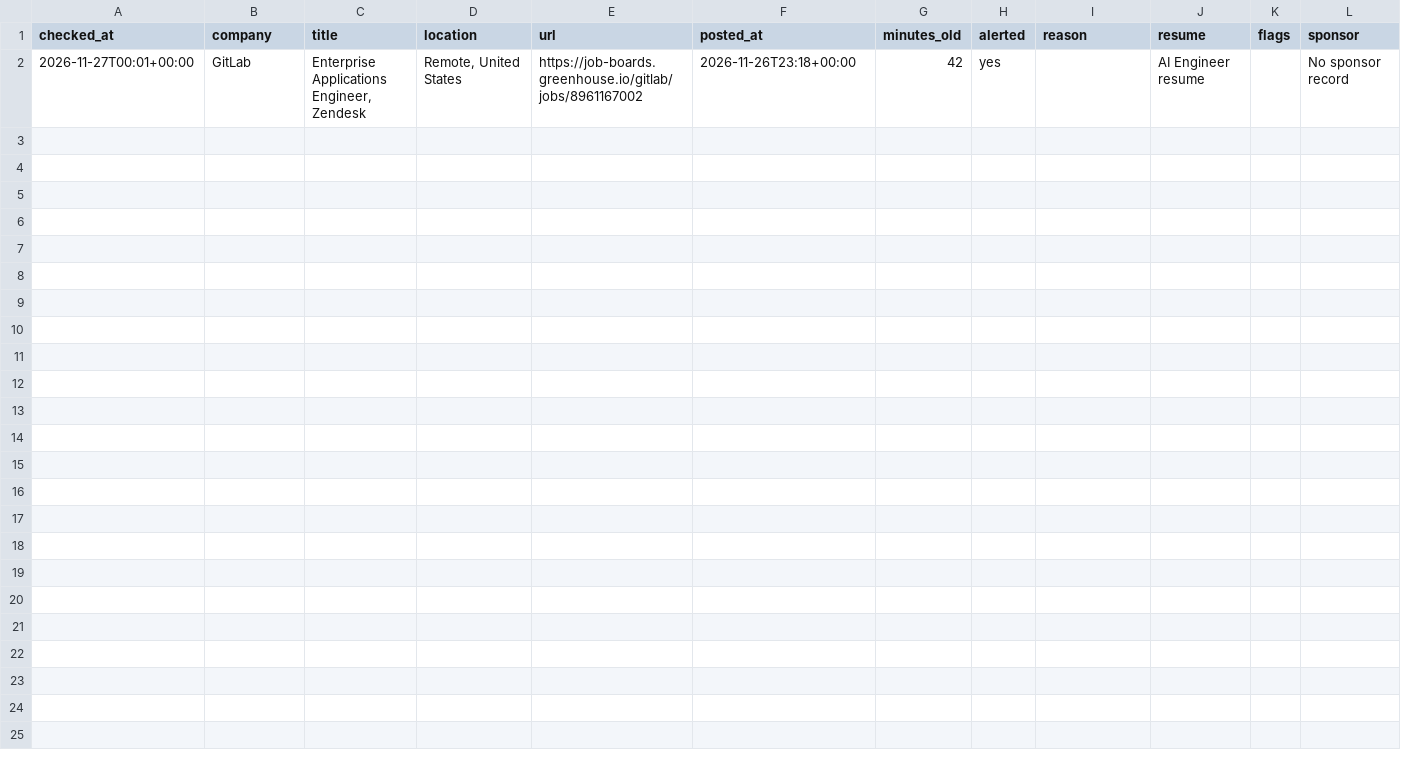
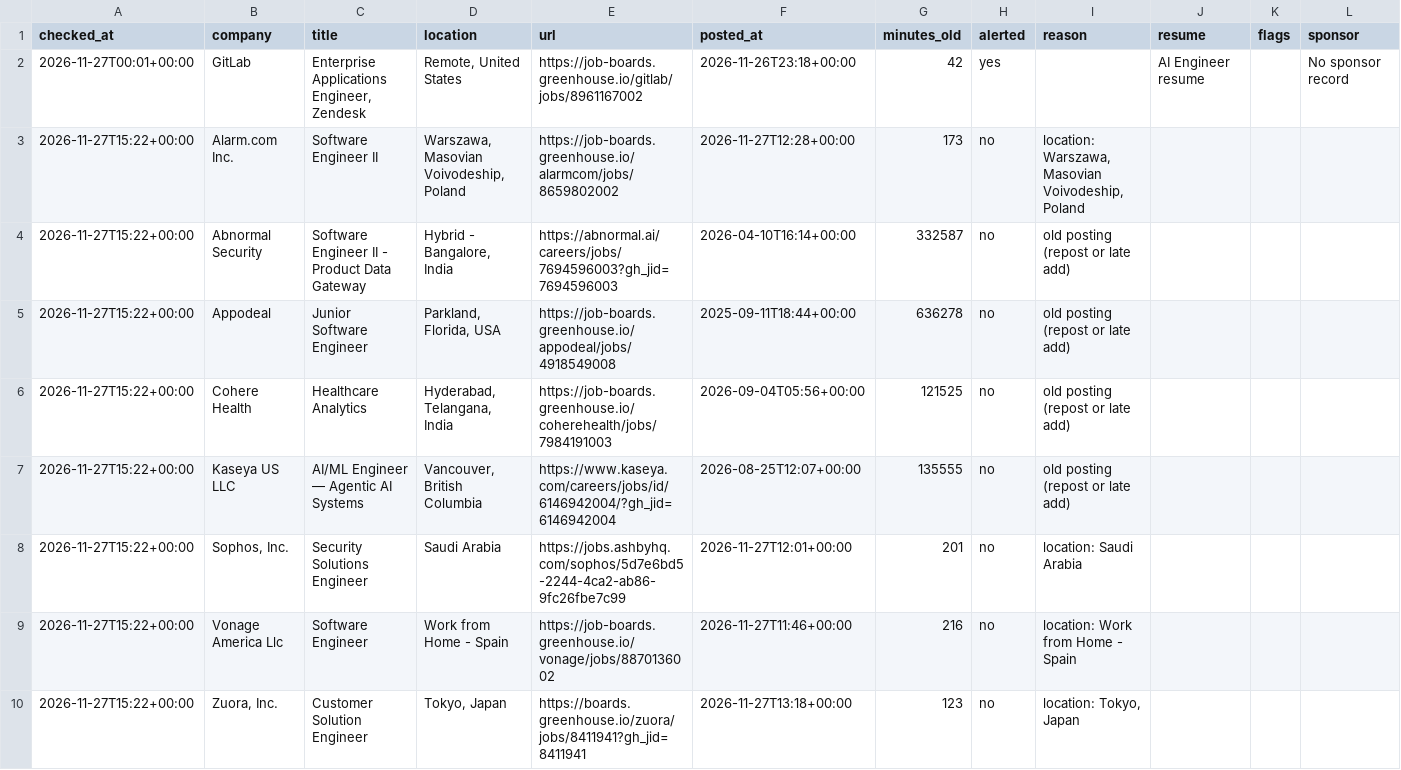
Before and after one commit to vedanthirekar/job-radar, a CSV file: data/jobs_log.csv, drawn as a sheet; the diff names each change by its address in the sheet, - before the commit and + after, or states it on an @@ line.

```diff
--- a/data/jobs_log.csv
+++ b/data/jobs_log.csv
+row 3: 2026-11-27T15:22+00:00 | Alarm.com Inc. | Software Engineer II | Warszawa, Masovian Voivodeship, Poland | https://job-boards.greenhouse.io/alarmcom/jobs/8659802002 | 2026-11-27T12:28+00:00 | 173 | no | location: Warszawa, Masovian Voivodeship, Poland
+row 4: 2026-11-27T15:22+00:00 | Abnormal Security | Software Engineer II - Product Data Gateway | Hybrid - Bangalore, India | https://abnormal.ai/careers/jobs/7694596003?gh_jid=7694596003 | 2026-04-10T16:14+00:00 | 332587 | no | old posting (repost or late add)
+row 5: 2026-11-27T15:22+00:00 | Appodeal | Junior Software Engineer | Parkland, Florida, USA | https://job-boards.greenhouse.io/appodeal/jobs/4918549008 | 2025-09-11T18:44+00:00 | 636278 | no | old posting (repost or late add)
+row 6: 2026-11-27T15:22+00:00 | Cohere Health | Healthcare Analytics | Hyderabad, Telangana, India | https://job-boards.greenhouse.io/coherehealth/jobs/7984191003 | 2026-09-04T05:56+00:00 | 121525 | no | old posting (repost or late add)
+row 7: 2026-11-27T15:22+00:00 | Kaseya US LLC | AI/ML Engineer — Agentic AI Systems | Vancouver, British Columbia | https://www.kaseya.com/careers/jobs/id/6146942004/?gh_jid=6146942004 | 2026-08-25T12:07+00:00 | 135555 | no | old posting (repost or late add)
+row 8: 2026-11-27T15:22+00:00 | Sophos, Inc. | Security Solutions Engineer | Saudi Arabia | https://jobs.ashbyhq.com/sophos/5d7e6bd5-2244-4ca2-ab86-9fc26fbe7c99 | 2026-11-27T12:01+00:00 | 201 | no | location: Saudi Arabia
+row 9: 2026-11-27T15:22+00:00 | Vonage America Llc | Software Engineer | Work from Home - Spain | https://job-boards.greenhouse.io/vonage/jobs/8870136002 | 2026-11-27T11:46+00:00 | 216 | no | location: Work from Home - Spain
+row 10: 2026-11-27T15:22+00:00 | Zuora, Inc. | Customer Solution Engineer | Tokyo, Japan | https://boards.greenhouse.io/zuora/jobs/8411941?gh_jid=8411941 | 2026-11-27T13:18+00:00 | 123 | no | location: Tokyo, Japan
```
Also changed, not shown: 2 other files.
